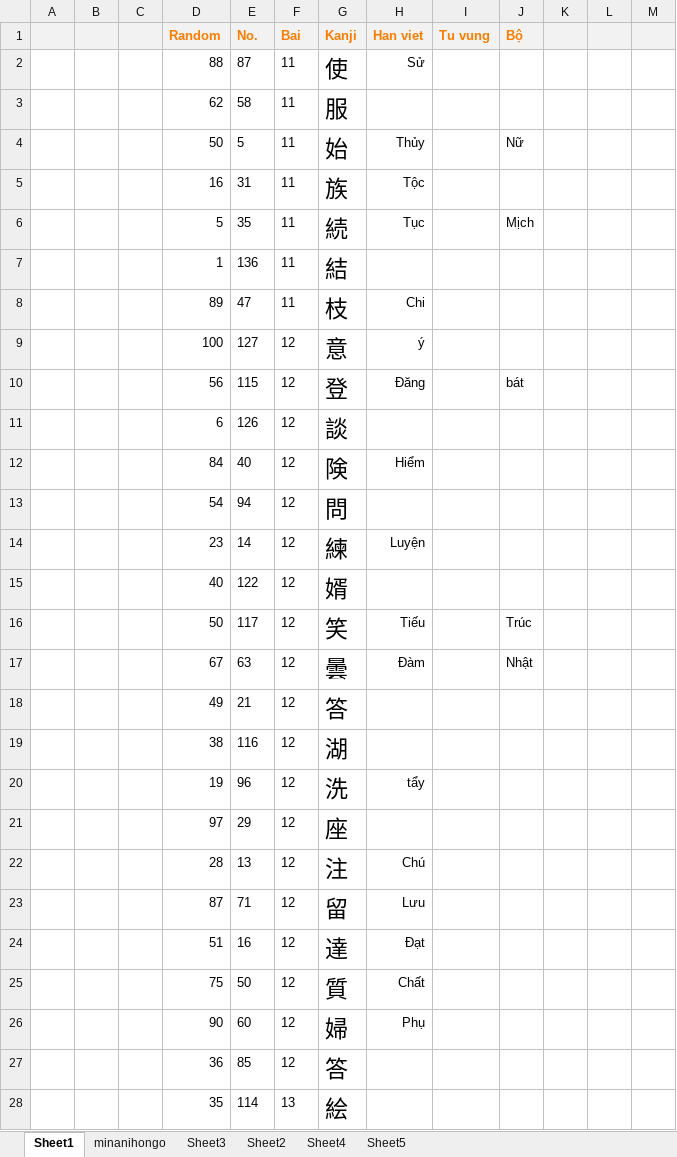
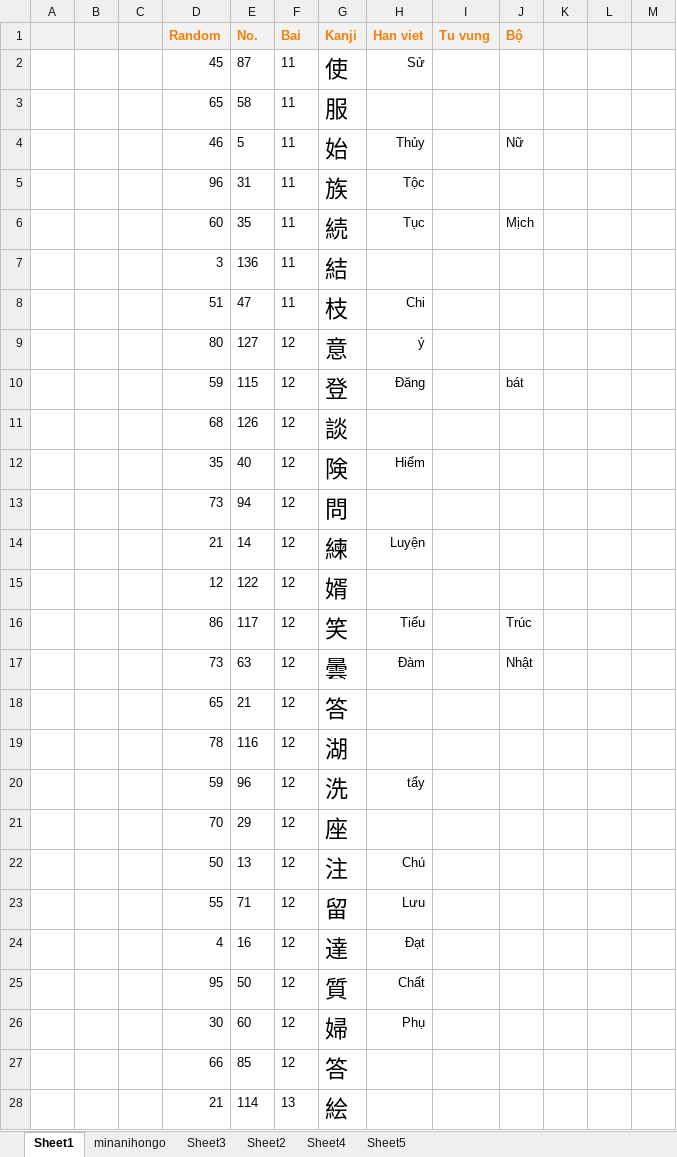
Before and after one commit to mrMgt/NihonGo, an Excel workbook: Mainichi_Renshuu.xlsx, sheet Sheet1, drawn as a sheet; only a part is shown; values as stored, in another font and other column widths than the file's, no borders; the diff covers the shown part only; the diff names each change by its address in the sheet, - before the commit and + after, or states it on an @@ line.

```diff
--- a/Mainichi_Renshuu.xlsx (sheet Sheet1)
+++ b/Mainichi_Renshuu.xlsx (sheet Sheet1)
-D2 (Random): 88
+D2 (Random): 45
-D3 (Random): 62
+D3 (Random): 65
-D4 (Random): 50
+D4 (Random): 46
-D5 (Random): 16
+D5 (Random): 96
-D6 (Random): 5
+D6 (Random): 60
-D7 (Random): 1
+D7 (Random): 3
-D8 (Random): 89
+D8 (Random): 51
-D9 (Random): 100
+D9 (Random): 80
-D10 (Random): 56
+D10 (Random): 59
-D11 (Random): 6
+D11 (Random): 68
-D12 (Random): 84
+D12 (Random): 35
-D13 (Random): 54
+D13 (Random): 73
-D14 (Random): 23
+D14 (Random): 21
-D15 (Random): 40
+D15 (Random): 12
-D16 (Random): 50
+D16 (Random): 86
-D17 (Random): 67
+D17 (Random): 73
-D18 (Random): 49
+D18 (Random): 65
-D19 (Random): 38
+D19 (Random): 78
-D20 (Random): 19
+D20 (Random): 59
-D21 (Random): 97
+D21 (Random): 70
-D22 (Random): 28
+D22 (Random): 50
-D23 (Random): 87
+D23 (Random): 55
-D24 (Random): 51
+D24 (Random): 4
-D25 (Random): 75
+D25 (Random): 95
-D26 (Random): 90
+D26 (Random): 30
-D27 (Random): 36
+D27 (Random): 66
-D28 (Random): 35
+D28 (Random): 21
```
Also changed, not shown: 190 edited cells elsewhere in this sheet, sheet minanihongo, sheet Sheet4, hidden cells.
